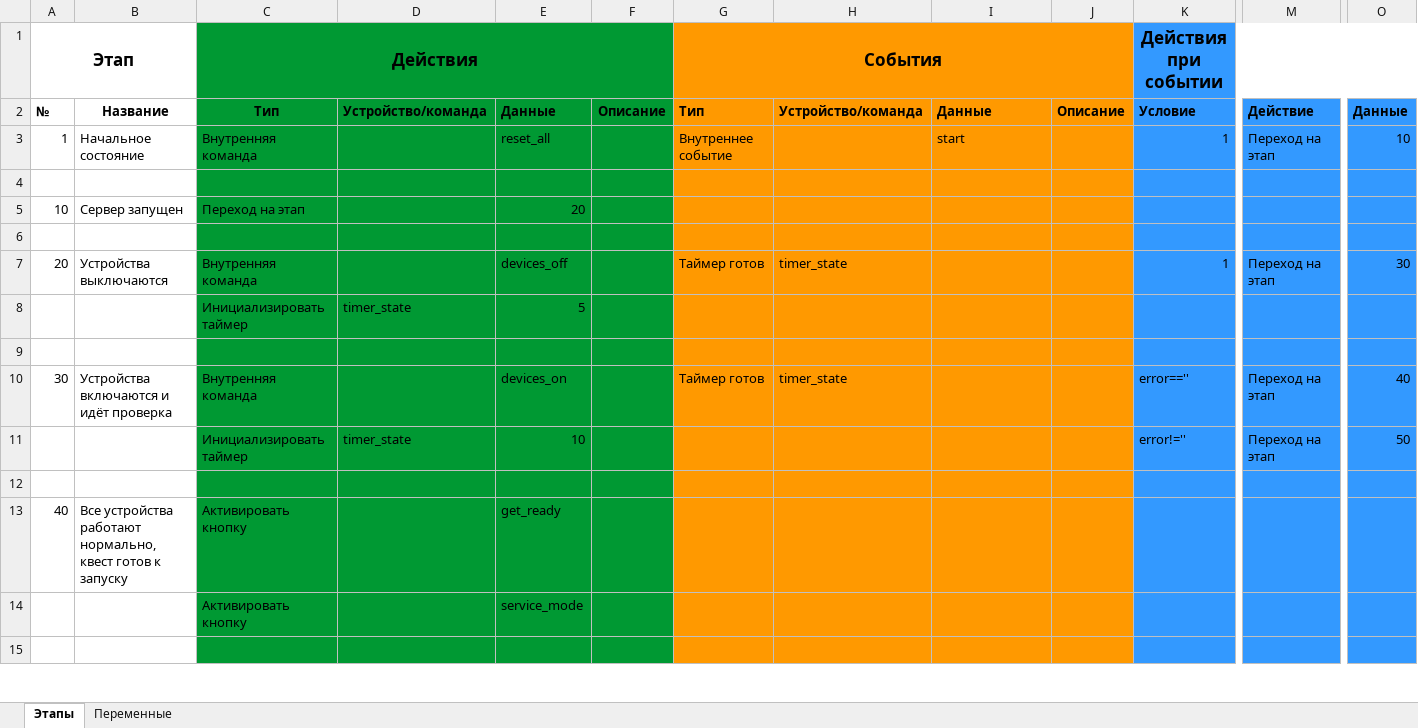
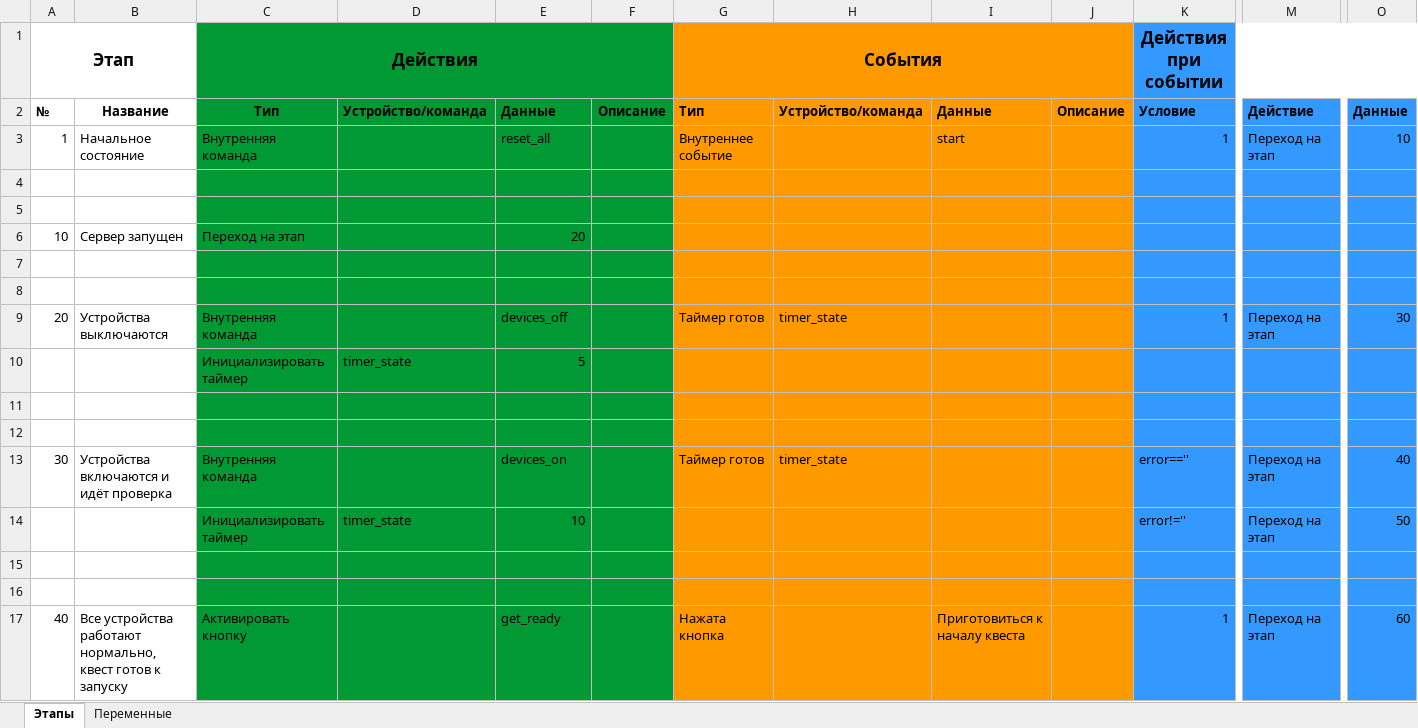
Before and after one commit to almarkov/quest, an Excel workbook: logic.xlsx, sheet Этапы, drawn as a sheet; only a part is shown, gaps mark what is left out; values as stored, in another font and other column widths than the file's, no borders; removed rows and columns are numbered as before the commit, all else as after; rows hold the shown columns only; the diff covers the shown part only; the diff names each change by its address in the sheet, - before the commit and + after, or states it on an @@ line.

```diff
--- a/logic.xlsx (sheet Этапы)
+++ b/logic.xlsx (sheet Этапы)
+row 5: (empty)
+row 7: (empty)
+row 12: (empty)
-row 13: 40 | Все устройства работают нормально, квест готов к запуску | Активировать кнопку |  | get_ready
-row 14:  |  | Активировать кнопку |  | service_mode
+row 17: 40 | Все устройства работают нормально, квест готов к запуску | Активировать кнопку |  | get_ready |  | Нажата кнопка |  | Приготовиться к началу квеста |  | 1 | Переход на этап | 60
```
Also changed, not shown: 70 added rows and 2 edited cells elsewhere in this sheet, config.xlsx, 4 other files.
